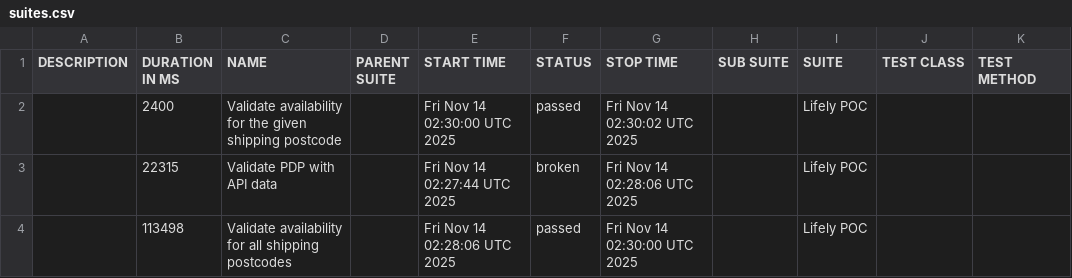
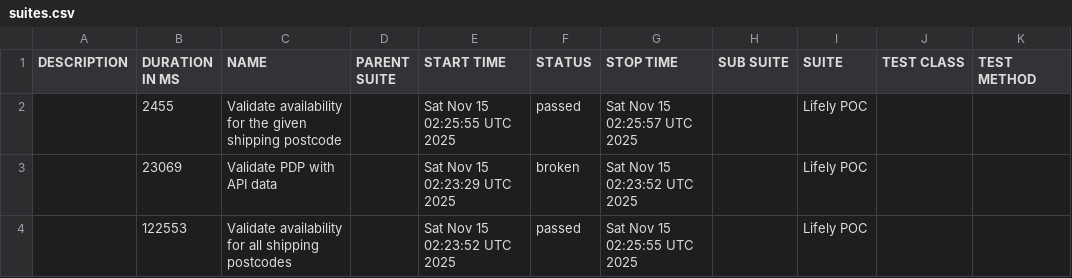
Before and after one commit to Het0603/E-Living, a CSV file: data/suites.csv, drawn as a sheet.

```diff
--- a/data/suites.csv
+++ b/data/suites.csv
@@ -1,4 +1,4 @@
 "DESCRIPTION","DURATION IN MS","NAME","PARENT SUITE","START TIME","STATUS","STOP TIME","SUB SUITE","SUITE","TEST CLASS","TEST METHOD"
-"","2400","Validate availability for the given shipping postcode","","Fri Nov 14 02:30:00 UTC 2025","passed","Fri Nov 14 02:30:02 UTC 2025","","Lifely POC","",""
-"","22315","Validate PDP with API data","","Fri Nov 14 02:27:44 UTC 2025","broken","Fri Nov 14 02:28:06 UTC 2025","","Lifely POC","",""
-"","113498","Validate availability for all shipping postcodes","","Fri Nov 14 02:28:06 UTC 2025","passed","Fri Nov 14 02:30:00 UTC 2025","","Lifely POC","",""
+"","2455","Validate availability for the given shipping postcode","","Sat Nov 15 02:25:55 UTC 2025","passed","Sat Nov 15 02:25:57 UTC 2025","","Lifely POC","",""
+"","23069","Validate PDP with API data","","Sat Nov 15 02:23:29 UTC 2025","broken","Sat Nov 15 02:23:52 UTC 2025","","Lifely POC","",""
+"","122553","Validate availability for all shipping postcodes","","Sat Nov 15 02:23:52 UTC 2025","passed","Sat Nov 15 02:25:55 UTC 2025","","Lifely POC","",""
```
Also changed, not shown: 25 other files.
